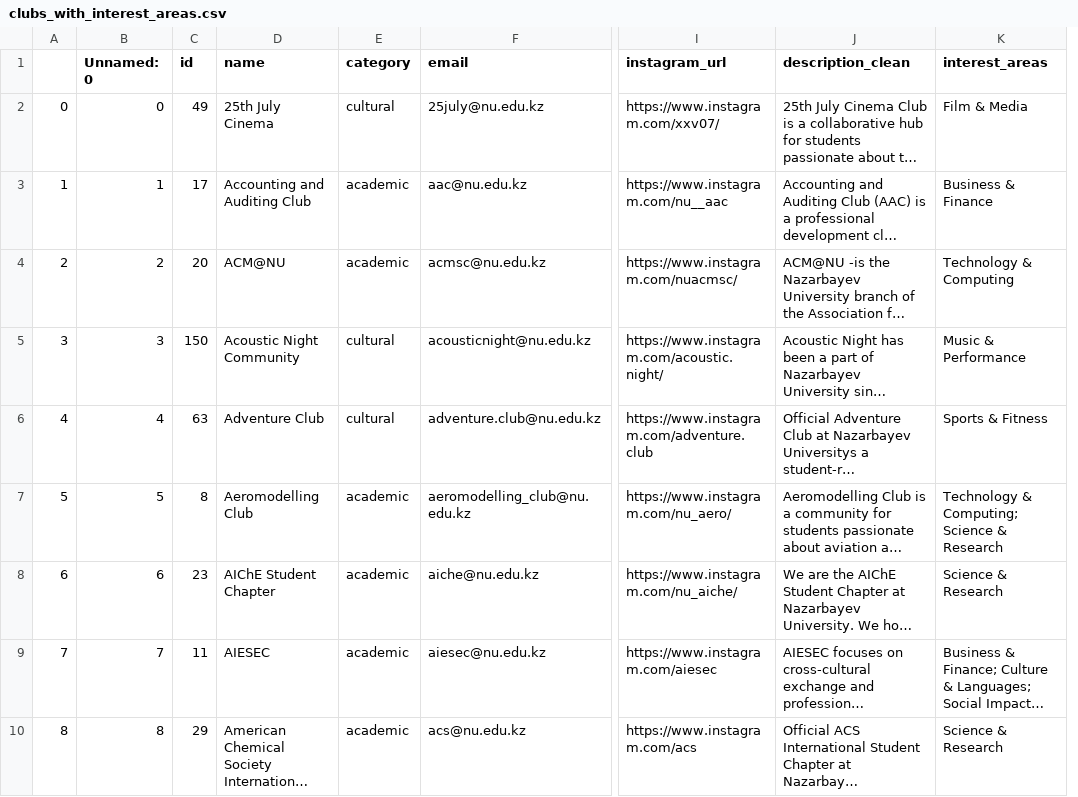
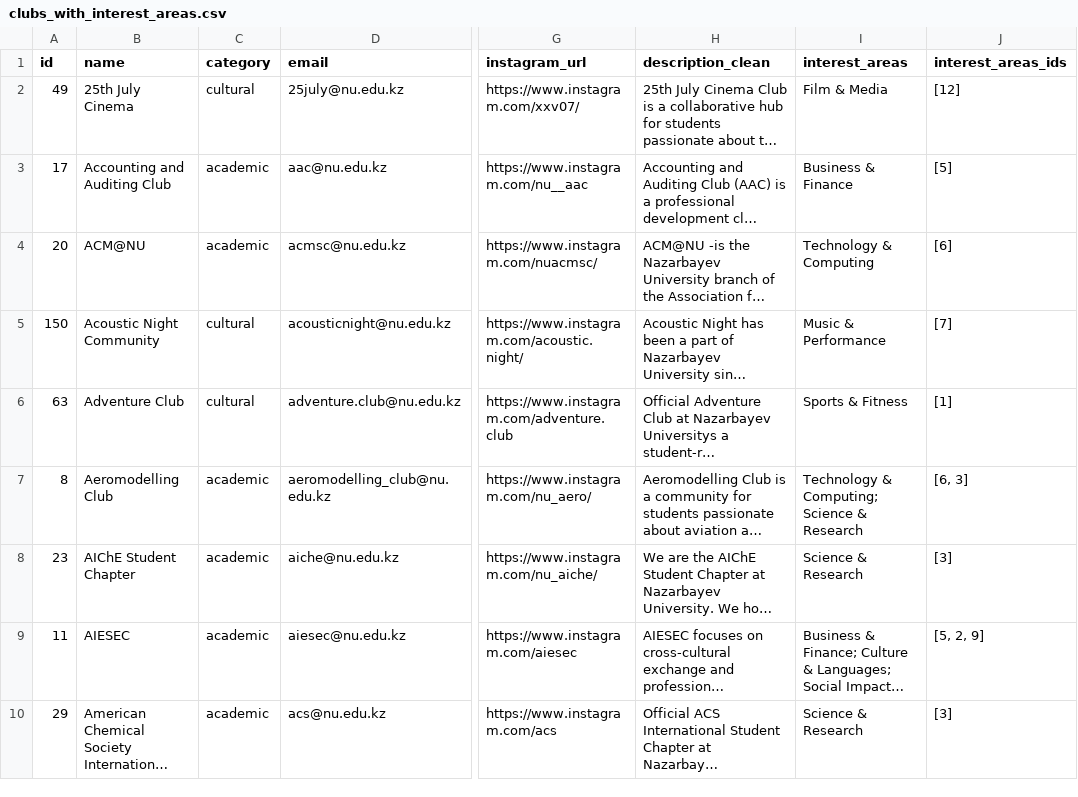
Before and after one commit to alikhrzh/ML-project, a CSV file: data/clubs_with_interest_areas.csv, drawn as a sheet; only a part is shown, gaps mark what is left out; long unchanged cells end in …; removed rows and columns are numbered as before the commit, all else as after; the diff names each change by its address in the sheet, - before the commit and + after, or states it on an @@ line.

```diff
--- a/data/clubs_with_interest_areas.csv
+++ b/data/clubs_with_interest_areas.csv
-column A, rows 2-10: 0 | 1 | 2 | 3 | 4 | 5 | 6 | 7 | 8
-column B (Unnamed: 0), rows 2-10: 0 | 1 | 2 | 3 | 4 | 5 | 6 | 7 | 8
+column J (interest_areas_ids), rows 2-10: [12] | [5] | [6] | [7] | [1] | [6, 3] | [3] | [5, 2, 9] | [3]
```
Also changed, not shown: 4 other files.
